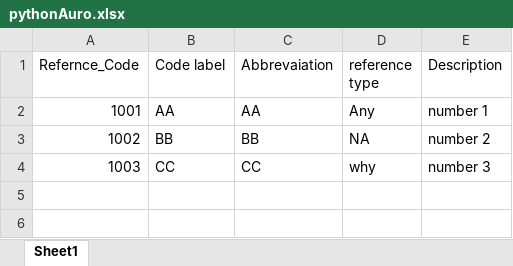
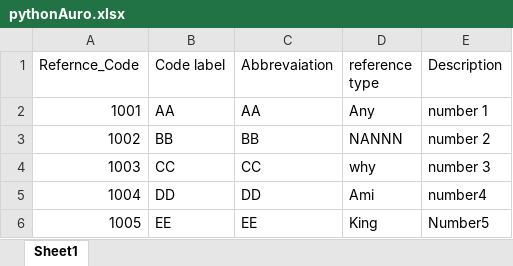
Before and after one commit to Avinash711/Speech-to-text-recognizer-Script, an Excel workbook: pythonAuro.xlsx, sheet Sheet1, drawn as a sheet; values as stored, in another font and other column widths than the file's, no borders; the diff names each change by its address in the sheet, - before the commit and + after, or states it on an @@ line.

```diff
--- a/pythonAuro.xlsx (sheet Sheet1)
+++ b/pythonAuro.xlsx (sheet Sheet1)
-D3 (reference type): NA
+D3 (reference type): NANNN
+row 5: 1004 | DD | DD | Ami | number4
+row 6: 1005 | EE | EE | King | Number5
```
Also changed, not shown: 2 other files.
